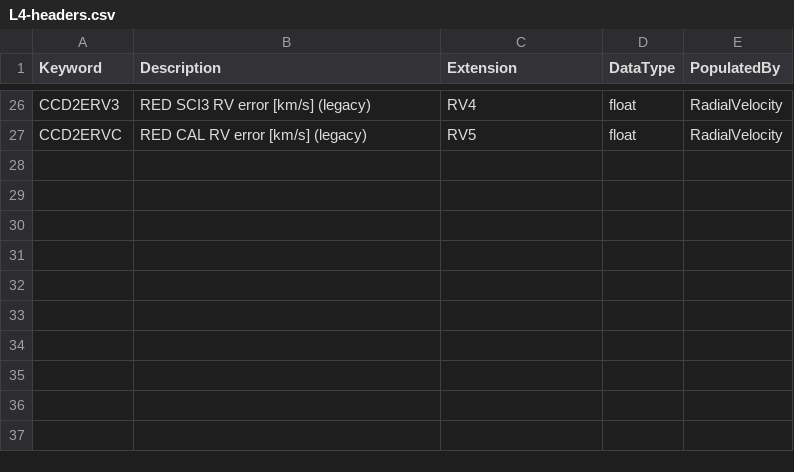
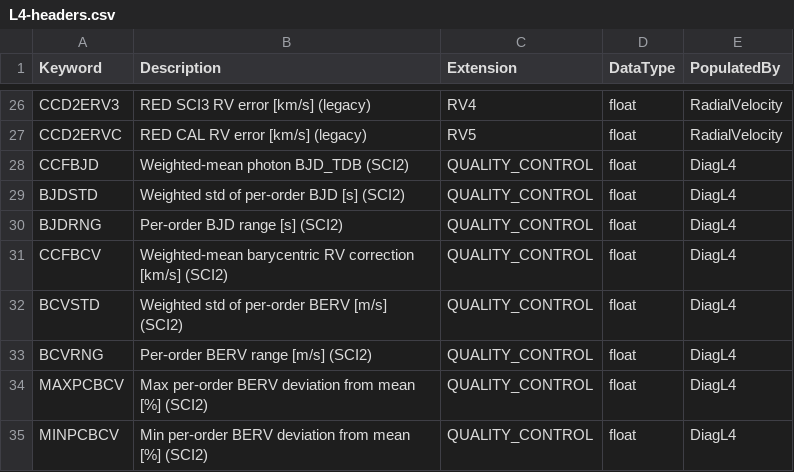
Before and after one commit to Keck-DataReductionPipelines/KPF-Pipeline, a CSV file: kpfpipe/data_models/config/L4-headers.csv, drawn as a sheet; only a part is shown, gaps mark what is left out.

```diff
--- a/kpfpipe/data_models/config/L4-headers.csv
+++ b/kpfpipe/data_models/config/L4-headers.csv
@@ -27 +27,9 @@ CCD2ERV3,RED SCI3 RV error [km/s] (legacy),RV4,float,RadialVelocity
 CCD2ERVC,RED CAL RV error [km/s] (legacy),RV5,float,RadialVelocity
+CCFBJD,Weighted-mean photon BJD_TDB (SCI2),QUALITY_CONTROL,float,DiagL4
+BJDSTD,Weighted std of per-order BJD [s] (SCI2),QUALITY_CONTROL,float,DiagL4
+BJDRNG,Per-order BJD range [s] (SCI2),QUALITY_CONTROL,float,DiagL4
+CCFBCV,Weighted-mean barycentric RV correction [km/s] (SCI2),QUALITY_CONTROL,float,DiagL4
+BCVSTD,Weighted std of per-order BERV [m/s] (SCI2),QUALITY_CONTROL,float,DiagL4
+BCVRNG,Per-order BERV range [m/s] (SCI2),QUALITY_CONTROL,float,DiagL4
+MAXPCBCV,Max per-order BERV deviation from mean [%] (SCI2),QUALITY_CONTROL,float,DiagL4
+MINPCBCV,Min per-order BERV deviation from mean [%] (SCI2),QUALITY_CONTROL,float,DiagL4
```
Also changed, not shown: 3 other files.
